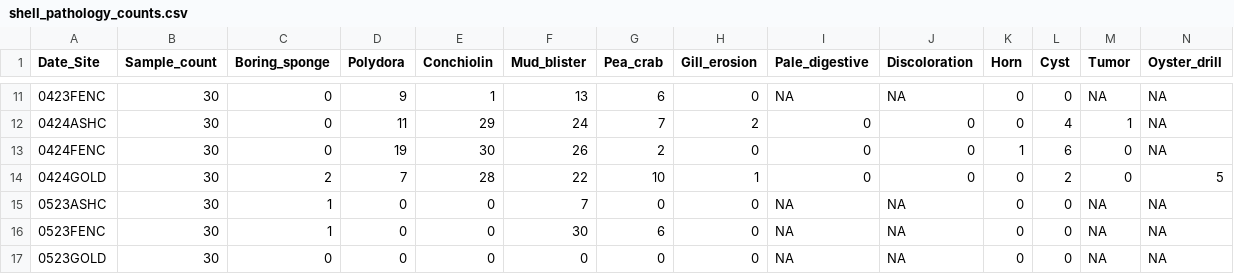
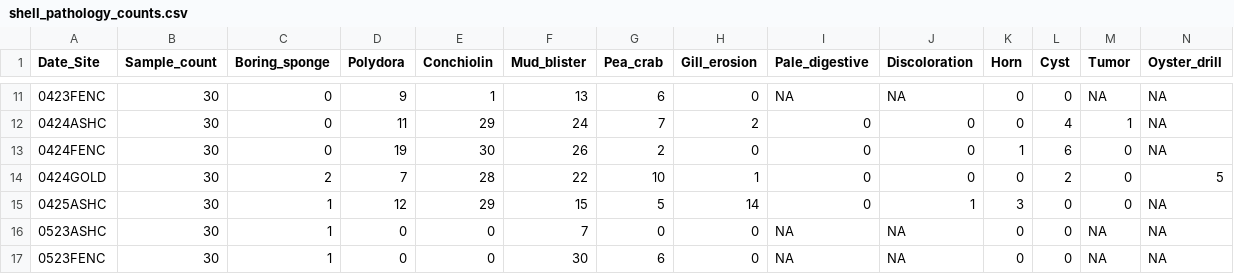
Before and after one commit to NEFSC/EAD-ASEB_EPA_LISS_Disease_Surveillance, a CSV file: Lab_Data_TissueProcessing/output/shell_pathology_counts.csv, drawn as a sheet; only a part is shown, gaps mark what is left out; the shorter side is filled out with more unchanged rows; rows hold the shown columns only; the diff names each change by its address in the sheet, - before the commit and + after, or states it on an @@ line.

```diff
--- a/Lab_Data_TissueProcessing/output/shell_pathology_counts.csv
+++ b/Lab_Data_TissueProcessing/output/shell_pathology_counts.csv
+row 15: 0425ASHC | 30 | 1 | 12 | 29 | 15 | 5 | 14 | 0 | 1 | 3 | 0 | 0 | NA
```
Also changed, not shown: Lab_Data_TissueProcessing/output/Completeness_tissue_processing_data.csv, Master_files/shell_pathology_all_data.csv, 10 other files.
